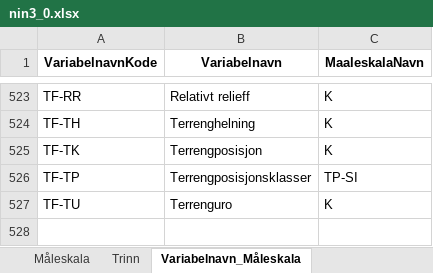
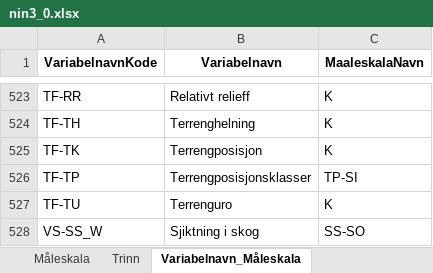
Before and after one commit to Artsdatabanken/nin-kode-api, an Excel workbook: NinKode.WebApi/report_data/nin3_0.xlsx, sheet Variabelnavn_Måleskala, drawn as a sheet; only a part is shown, gaps mark what is left out; values as stored, in another font and other column widths than the file's, no borders; the diff names each change by its address in the sheet, - before the commit and + after, or states it on an @@ line.

Commit message:
updated excel report

```diff
--- a/NinKode.WebApi/report_data/nin3_0.xlsx (sheet Variabelnavn_Måleskala)
+++ b/NinKode.WebApi/report_data/nin3_0.xlsx (sheet Variabelnavn_Måleskala)
+row 528: VS-SS_W | Sjiktning i skog | SS-SO
```
Also changed, not shown: sheet db_info, 5 other files.
